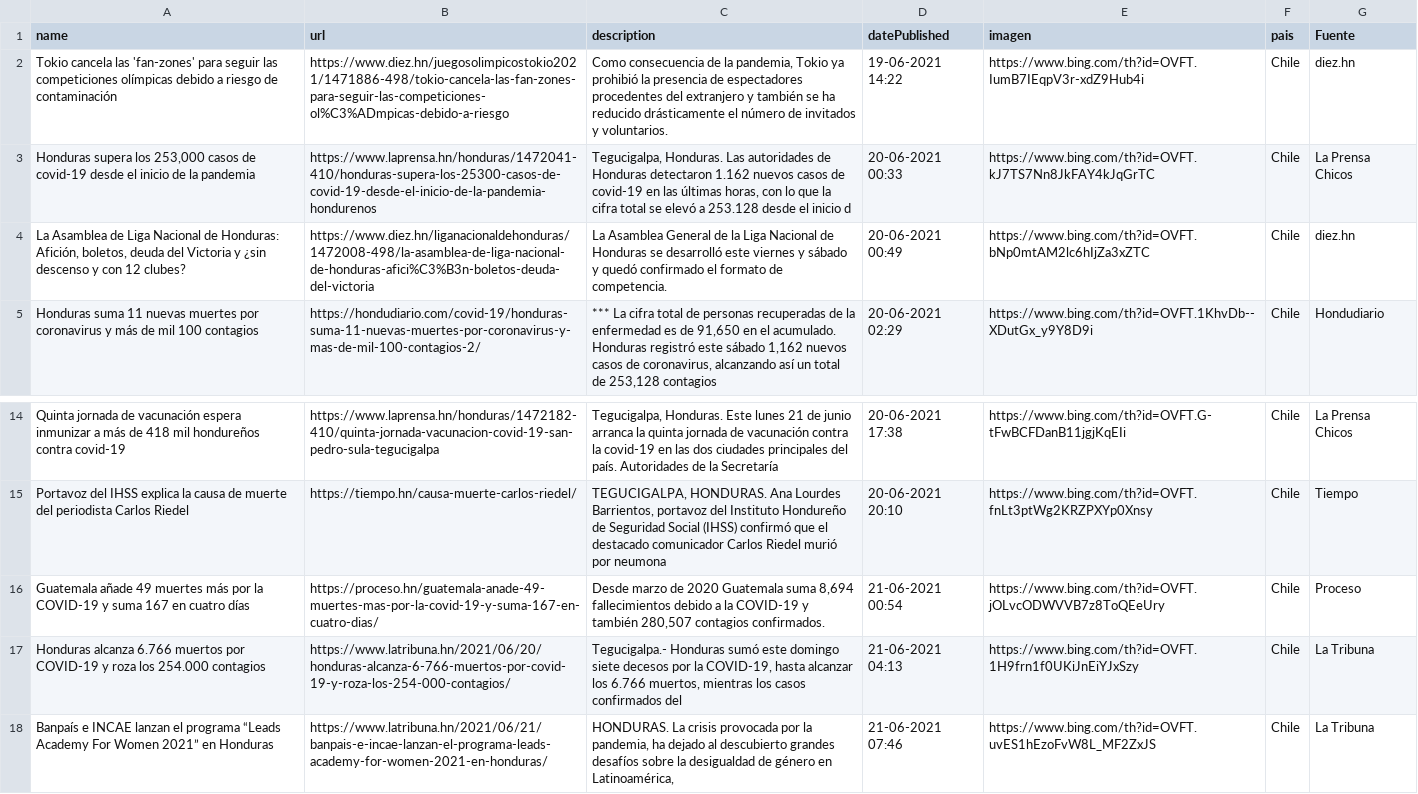
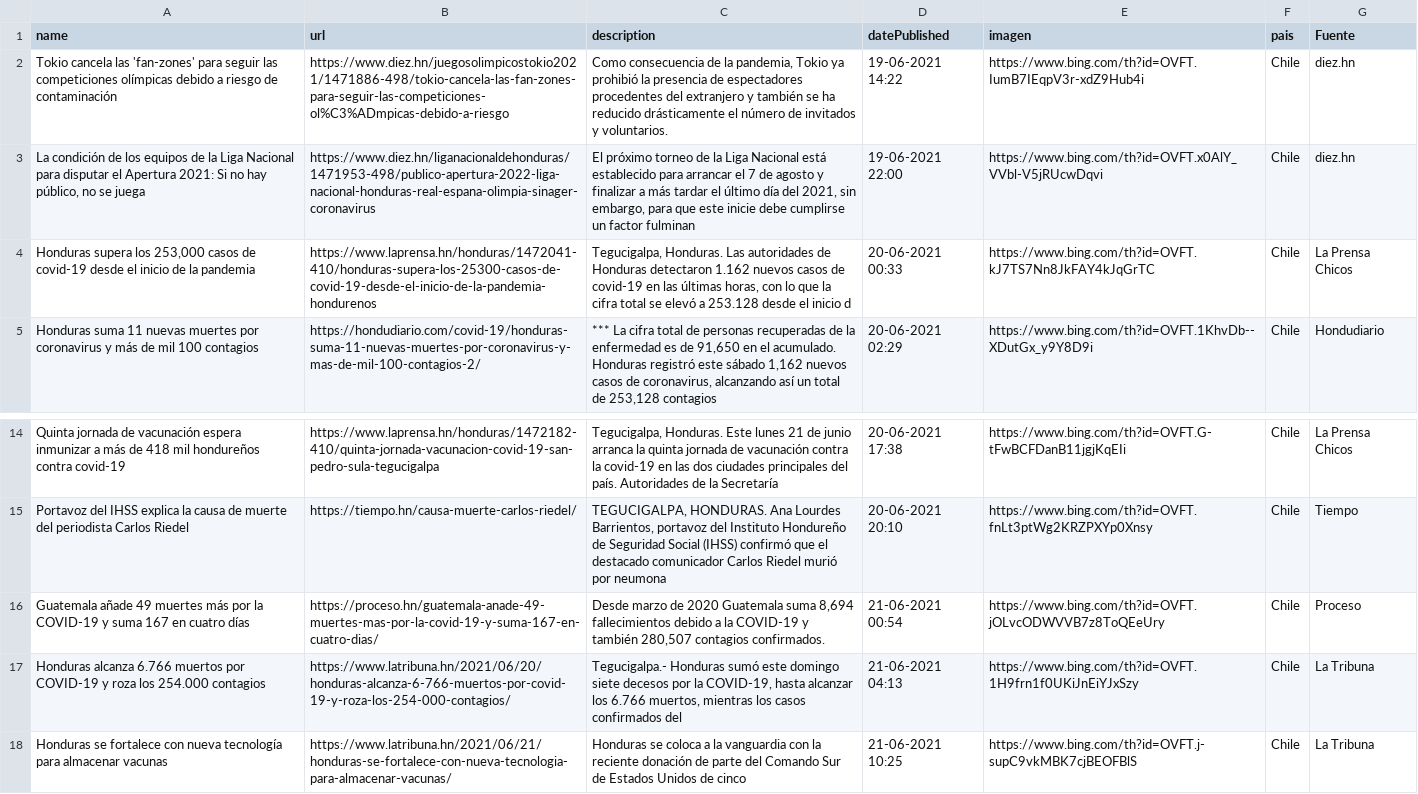
Before and after one commit to hectorflores329/github-actions_HN, a CSV file: Bing/News/Honduras.csv, drawn as a sheet; only a part is shown, gaps mark what is left out.

Commit message:
Descargado archivos

```diff
--- a/Bing/News/Honduras.csv
+++ b/Bing/News/Honduras.csv
@@ -2,4 +2,4 @@ name,url,description,datePublished,imagen,pais,Fuente
 Tokio cancela las 'fan-zones' para seguir las competiciones olímpicas debido a riesgo de contaminación,https://www.diez.hn/juegosolimpicostokio2021/1471886-498/tokio-cancela-las-fan-zones-para-seguir-las-competiciones-ol%C3%ADmpicas-debido-a-riesgo,"Como consecuencia de la pandemia, Tokio ya prohibió la presencia de espectadores procedentes del extranjero y también se ha reducido drásticamente el número de invitados y voluntarios.",19-06-2021 14:22,https://www.bing.com/th?id=OVFT.IumB7IEqpV3r-xdZ9Hub4i,Chile,diez.hn
+"La condición de los equipos de la Liga Nacional para disputar el Apertura 2021: Si no hay público, no se juega",https://www.diez.hn/liganacionaldehonduras/1471953-498/publico-apertura-2022-liga-nacional-honduras-real-espana-olimpia-sinager-coronavirus,"El próximo torneo de la Liga Nacional está establecido para arrancar el 7 de agosto y finalizar a más tardar el último día del 2021, sin embargo, para que este inicie debe cumplirse un factor fulminan",19-06-2021 22:00,https://www.bing.com/th?id=OVFT.x0AlY_VVbl-V5jRUcwDqvi,Chile,diez.hn
 "Honduras supera los 253,000 casos de covid-19 desde el inicio de la pandemia",https://www.laprensa.hn/honduras/1472041-410/honduras-supera-los-25300-casos-de-covid-19-desde-el-inicio-de-la-pandemia-hondurenos,"Tegucigalpa, Honduras. Las autoridades de Honduras detectaron 1.162 nuevos casos de covid-19 en las últimas horas, con lo que la cifra total se elevó a 253.128 desde el inicio d",20-06-2021 00:33,https://www.bing.com/th?id=OVFT.kJ7TS7Nn8JkFAY4kJqGrTC,Chile,La Prensa Chicos
-"La Asamblea de Liga Nacional de Honduras: Afición, boletos, deuda del Victoria y ¿sin descenso y con 12 clubes?",https://www.diez.hn/liganacionaldehonduras/1472008-498/la-asamblea-de-liga-nacional-de-honduras-afici%C3%B3n-boletos-deuda-del-victoria,La Asamblea General de la Liga Nacional de Honduras se desarrolló este viernes y sábado y quedó confirmado el formato de competencia.,20-06-2021 00:49,https://www.bing.com/th?id=OVFT.bNp0mtAM2lc6hIjZa3xZTC,Chile,diez.hn
 Honduras suma 11 nuevas muertes por coronavirus y más de mil 100 contagios,https://hondudiario.com/covid-19/honduras-suma-11-nuevas-muertes-por-coronavirus-y-mas-de-mil-100-contagios-2/,"*** La cifra total de personas recuperadas de la enfermedad es de 91,650 en el acumulado. Honduras registró este sábado 1,162 nuevos casos de coronavirus, alcanzando así un total de 253,128 contagios",20-06-2021 02:29,https://www.bing.com/th?id=OVFT.1KhvDb--XDutGx_y9Y8D9i,Chile,Hondudiario
@@ -17,2 +17,2 @@ Guatemala añade 49 muertes más por la COVID-19 y suma 167 en cuatro días,http
 Honduras alcanza 6.766 muertos por COVID-19 y roza los 254.000 contagios,https://www.latribuna.hn/2021/06/20/honduras-alcanza-6-766-muertos-por-covid-19-y-roza-los-254-000-contagios/,"Tegucigalpa.- Honduras sumó este domingo siete decesos por la COVID-19, hasta alcanzar los 6.766 muertos, mientras los casos confirmados del",21-06-2021 04:13,https://www.bing.com/th?id=OVFT.1H9frn1f0UKiJnEiYJxSzy,Chile,La Tribuna
-Banpaís e INCAE lanzan el programa “Leads Academy For Women 2021” en Honduras,https://www.latribuna.hn/2021/06/21/banpais-e-incae-lanzan-el-programa-leads-academy-for-women-2021-en-honduras/,"HONDURAS. La crisis provocada por la pandemia, ha dejado al descubierto grandes desafíos sobre la desigualdad de género en Latinoamérica,",21-06-2021 07:46,https://www.bing.com/th?id=OVFT.uvES1hEzoFvW8L_MF2ZxJS,Chile,La Tribuna
+Honduras se fortalece con nueva tecnología para almacenar vacunas,https://www.latribuna.hn/2021/06/21/honduras-se-fortalece-con-nueva-tecnologia-para-almacenar-vacunas/,Honduras se coloca a la vanguardia con la reciente donación de parte del Comando Sur de Estados Unidos de cinco,21-06-2021 10:25,https://www.bing.com/th?id=OVFT.j-supC9vkMBK7cjBEOFBlS,Chile,La Tribuna
```
